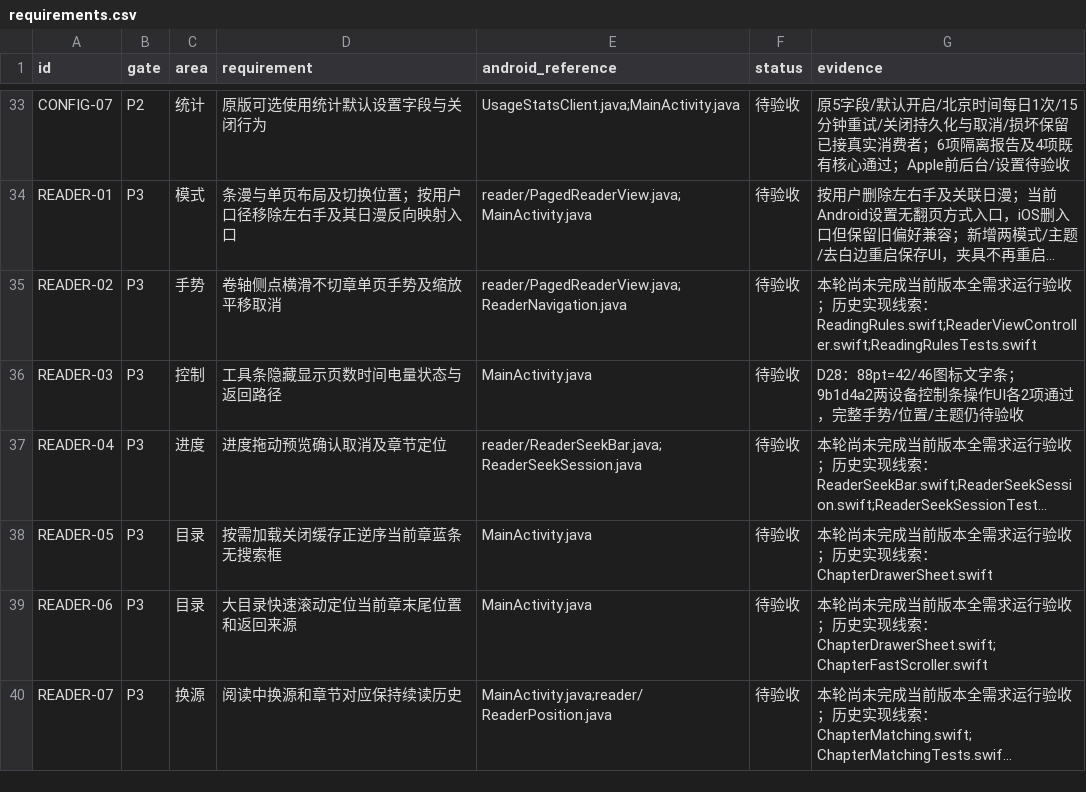
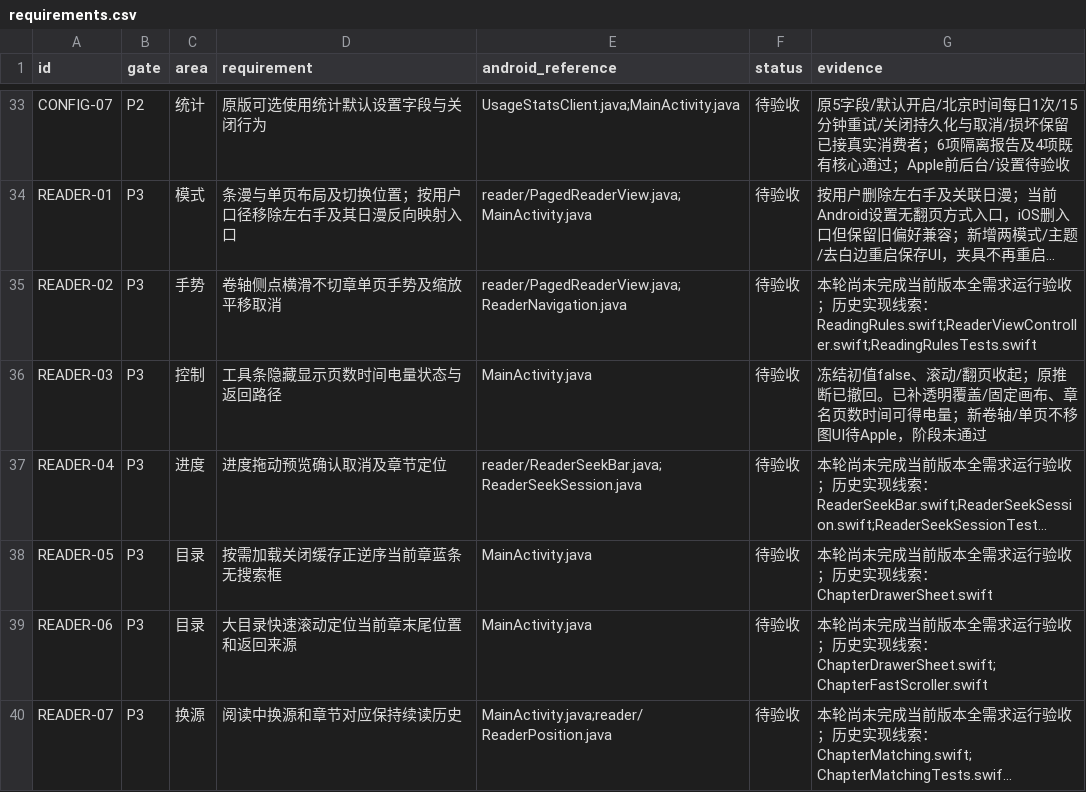
Before and after one commit to sermisellek2-spec/xx-comic-ios, a CSV file: docs/ios-parity-2.0.40/requirements.csv, drawn as a sheet; only a part is shown, gaps mark what is left out; long unchanged cells end in …; the diff covers the shown part only; the diff names each change by its address in the sheet, - before the commit and + after, or states it on an @@ line.

```diff
--- a/docs/ios-parity-2.0.40/requirements.csv
+++ b/docs/ios-parity-2.0.40/requirements.csv
-G36 (evidence): D28：88pt=42/46图标文字条；9b1d4a2两设备控制条操作UI各2项通过，完整手势/位置/主题仍待验收
+G36 (evidence): 冻结初值false、滚动/翻页收起；原推断已撤回。已补透明覆盖/固定画布、章名页数时间可得电量；新卷轴/单页不移图UI待Apple，阶段未通过
```
Also changed, not shown: 1 added row and 3 edited cells elsewhere in this file, 27 other files.
